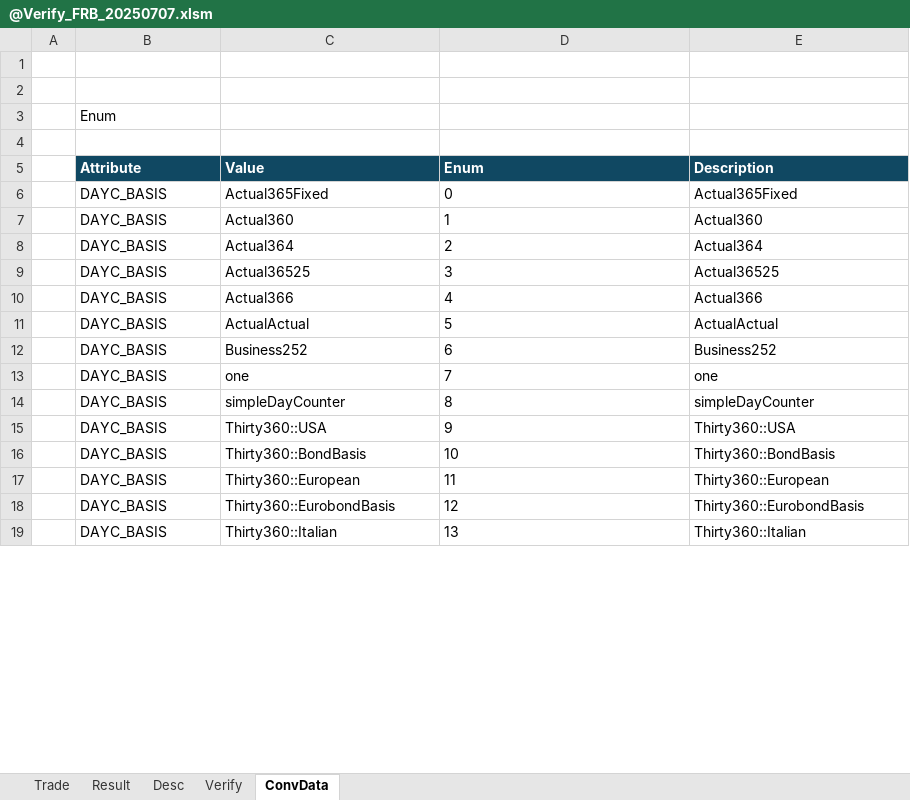
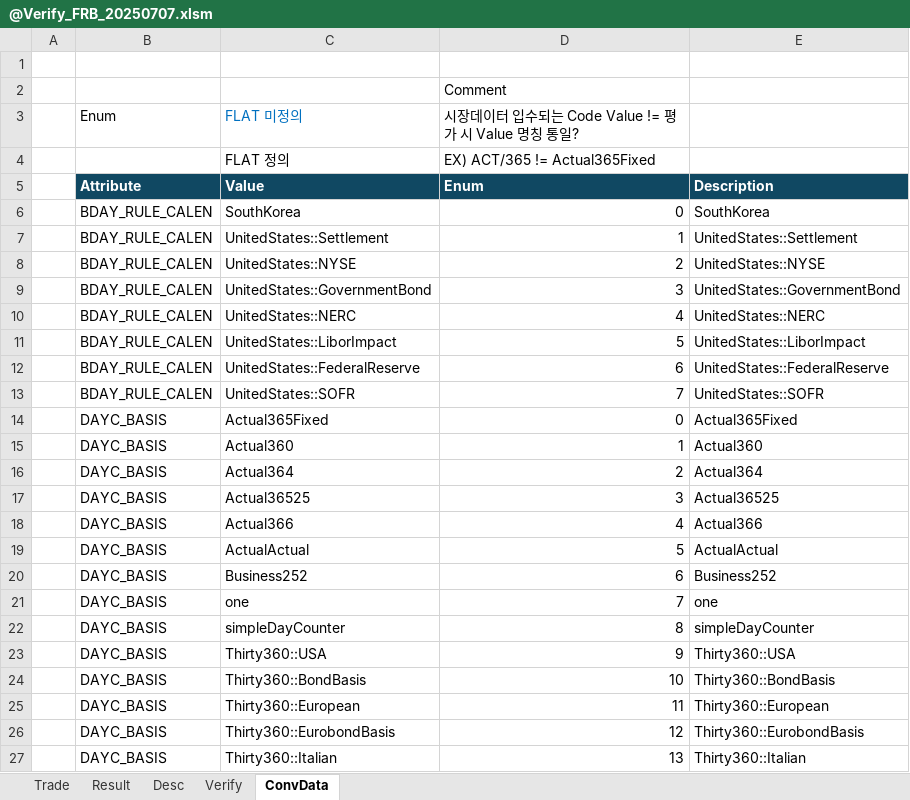
Before and after one commit to Bisi3asi/pricingmodule, an Excel workbook: docs/@Verify_FRB_20250707.xlsm, sheet ConvData, drawn as a sheet; only a part is shown; values as stored, in another font and other column widths than the file's, no borders; conditional formats not drawn; removed rows and columns are numbered as before the commit, all else as after; the diff covers the shown part only; the diff names each change by its address in the sheet, - before the commit and + after, or states it on an @@ line.

Commit message:
docs: Fixed Rate Bond 검증 시트 작업중, 테이블 정의서 수정

```diff
--- a/docs/@Verify_FRB_20250707.xlsm (sheet ConvData)
+++ b/docs/@Verify_FRB_20250707.xlsm (sheet ConvData)
-D2: (empty)
+D2: Comment
-row 3:  | Enum
-row 3: (empty)
+row 3:  | Enum | FLAT 미정의 | 시장데이터 입수되는 Code Value != 평가 시 Value 명칭 통일?
+row 4:  |  | FLAT 정의 | EX) ACT/365 != Actual365Fixed
+row 6:  | BDAY_RULE_CALEN | SouthKorea | 0 | SouthKorea
+row 7:  | BDAY_RULE_CALEN | UnitedStates::Settlement | 1 | UnitedStates::Settlement
+row 8:  | BDAY_RULE_CALEN | UnitedStates::NYSE | 2 | UnitedStates::NYSE
+row 9:  | BDAY_RULE_CALEN | UnitedStates::GovernmentBond | 3 | UnitedStates::GovernmentBond
+row 10:  | BDAY_RULE_CALEN | UnitedStates::NERC | 4 | UnitedStates::NERC
+row 11:  | BDAY_RULE_CALEN | UnitedStates::LiborImpact | 5 | UnitedStates::LiborImpact
+row 12:  | BDAY_RULE_CALEN | UnitedStates::FederalReserve | 6 | UnitedStates::FederalReserve
+row 13:  | BDAY_RULE_CALEN | UnitedStates::SOFR | 7 | UnitedStates::SOFR
-D14:D27 alignment: left
+D14:D27 alignment: right
```
Also changed, not shown: 21 edited cells and cell formats elsewhere in this sheet, sheet Trade, sheet Result, 2 other files.
